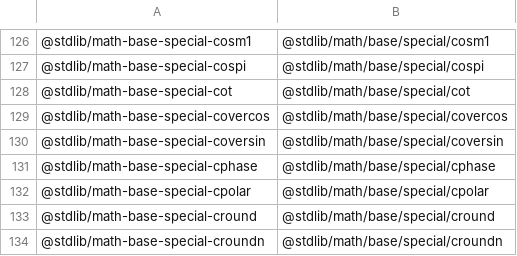
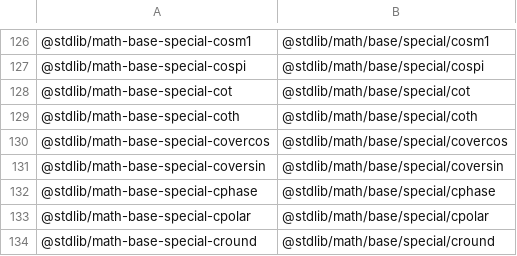
Before and after one commit to stdlib-js/namespace-standalone2pkg, a CSV file: data/data.csv, drawn as a sheet; only a part is shown, gaps mark what is left out; the shorter side is filled out with more unchanged rows; the diff names each change by its address in the sheet, - before the commit and + after, or states it on an @@ line.

```diff
--- a/data/data.csv
+++ b/data/data.csv
+row 129: @stdlib/math-base-special-coth | @stdlib/math/base/special/coth
```
Also changed, not shown: 2 other files.
